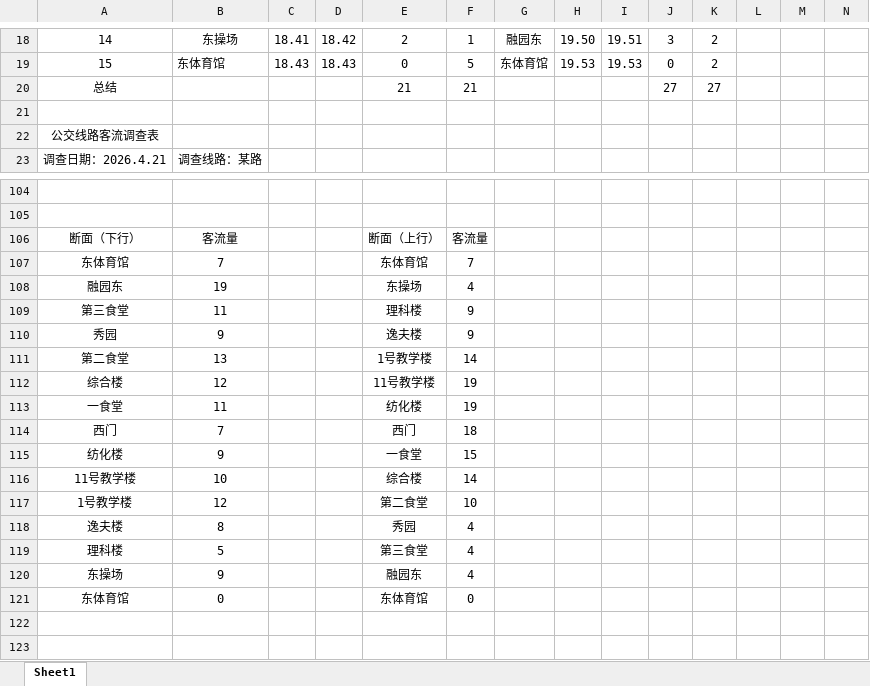
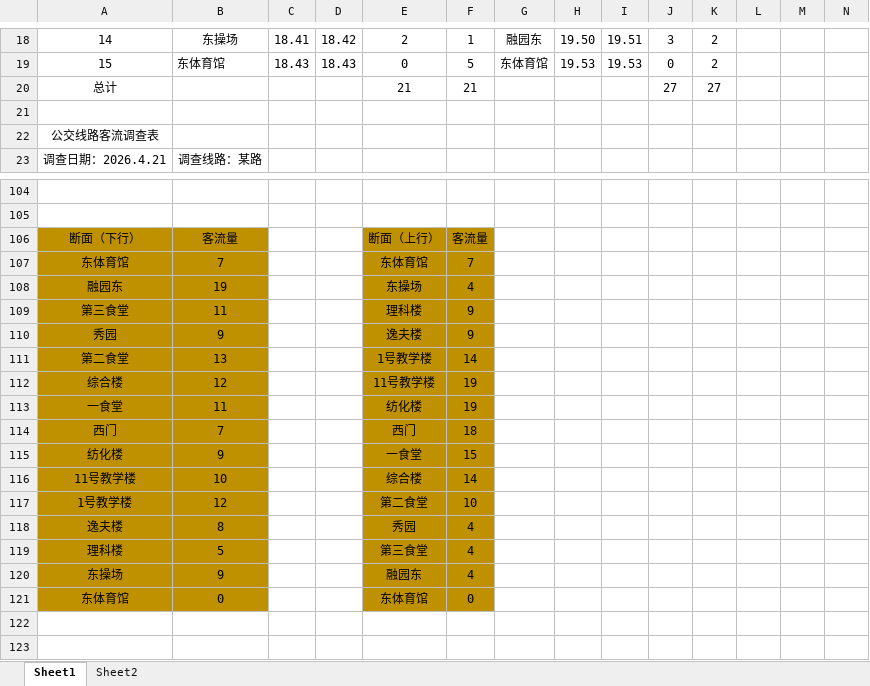
Before and after one commit to SJH946/-, an Excel workbook: 晚高峰客流量调查数据1.xlsx, sheet Sheet1, drawn as a sheet; only a part is shown, gaps mark what is left out; values as stored, in another font and other column widths than the file's, no borders; charts and pictures not drawn; the diff covers the shown part only; the diff names each change by its address in the sheet, - before the commit and + after, or states it on an @@ line.

```diff
--- a/晚高峰客流量调查数据1.xlsx (sheet Sheet1)
+++ b/晚高峰客流量调查数据1.xlsx (sheet Sheet1)
+sheet tab: Sheet2
-A20: 总结
+A20: 总计
-A106:B121 fill: none
+A106:B121 fill: #BF9000
-E106:F121 fill: none
+E106:F121 fill: #BF9000
```
Also changed, not shown: 2 edited cells, cell formats and merged cells elsewhere in this sheet, 课程设计.xlsx, 6 other files.
